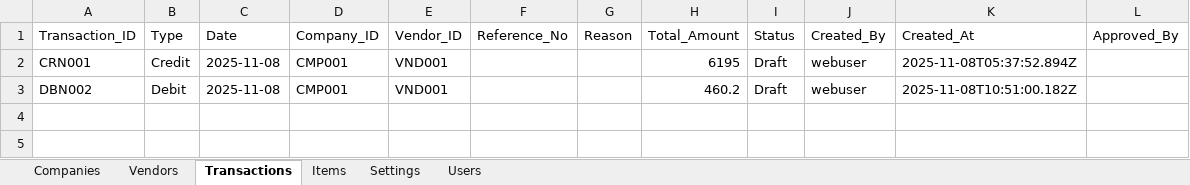
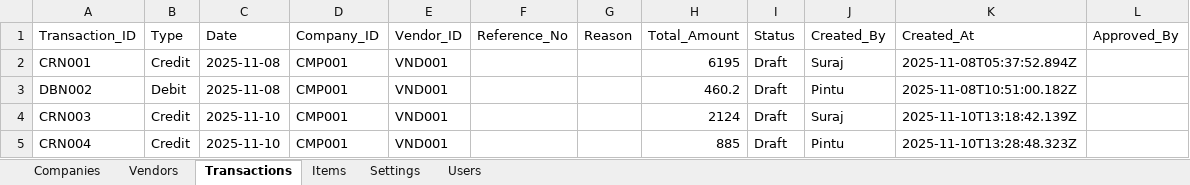
Before and after one commit to mrsuraj2120-ui/credit-debit-portal, an Excel workbook: data/database.xlsx, sheet Transactions, drawn as a sheet; values as stored, in another font and other column widths than the file's, no borders; the diff names each change by its address in the sheet, - before the commit and + after, or states it on an @@ line.

```diff
--- a/data/database.xlsx (sheet Transactions)
+++ b/data/database.xlsx (sheet Transactions)
-J2 (Created_By): webuser
+J2 (Created_By): Suraj
-J3 (Created_By): webuser
+J3 (Created_By): Pintu
+row 4: CRN003 | Credit | 2025-11-10 | CMP001 | VND001 |  |  | 2124 | Draft | Suraj | 2025-11-10T13:18:42.139Z
+row 5: CRN004 | Credit | 2025-11-10 | CMP001 | VND001 |  |  | 885 | Draft | Pintu | 2025-11-10T13:28:48.323Z
```
Also changed, not shown: sheet Items, sheet Users, 23 other files.
